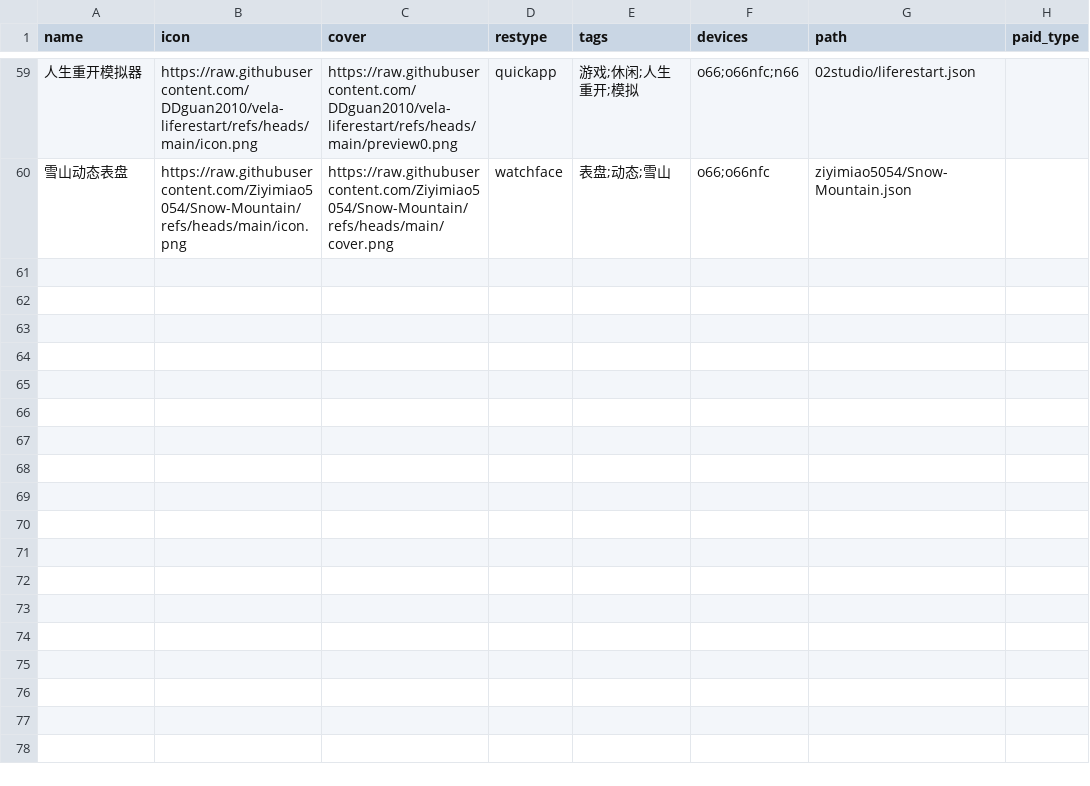
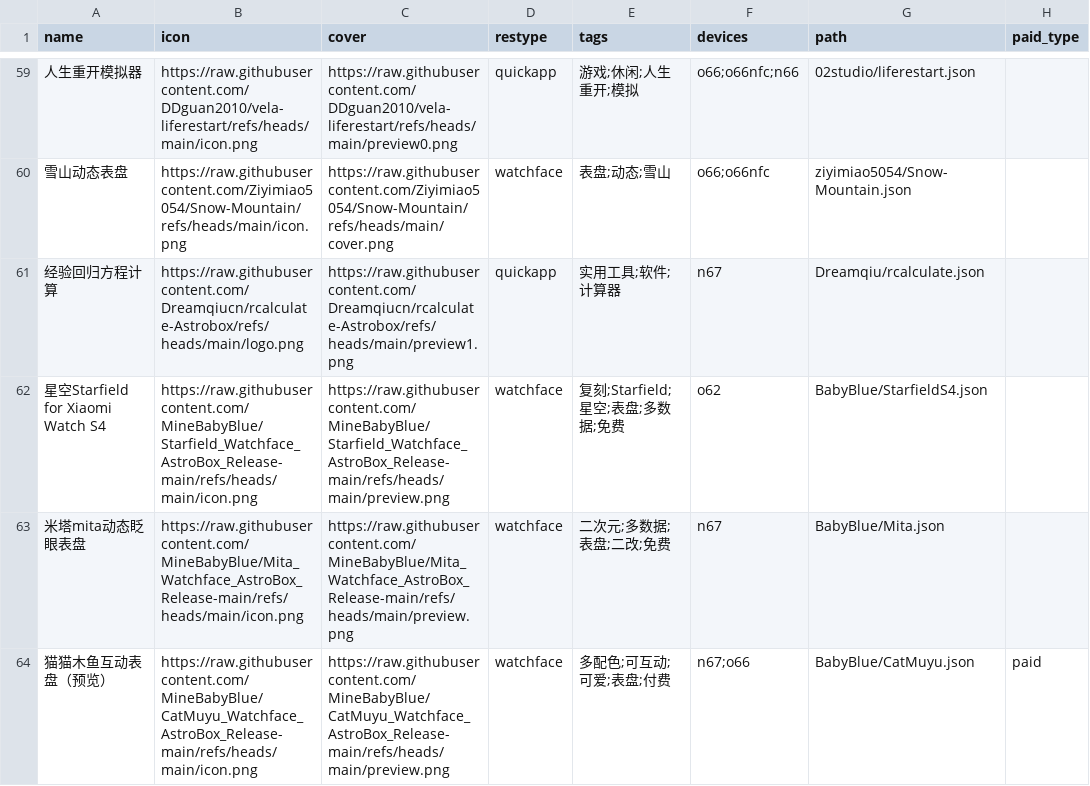
Before and after one commit to Ziyimiao5054/AstroBox-Repo, a CSV file: index.csv, drawn as a sheet; only a part is shown, gaps mark what is left out; the diff names each change by its address in the sheet, - before the commit and + after, or states it on an @@ line.

Commit message:
紧急修复中文逗号导致的问题。

```diff
--- a/index.csv
+++ b/index.csv
+row 61: 经验回归方程计算 | https://raw.githubusercontent.com/Dreamqiucn/rcalculate-Astrobox/refs/heads/main/logo.png | https://raw.githubusercontent.com/Dreamqiucn/rcalculate-Astrobox/refs/heads/main/preview1.png | quickapp | 实用工具;软件;计算器 | n67 | Dreamqiu/rcalculate.json
+row 62: 星空Starfield for Xiaomi Watch S4 | https://raw.githubusercontent.com/MineBabyBlue/Starfield_Watchface_AstroBox_Release-main/refs/heads/main/icon.png | https://raw.githubusercontent.com/MineBabyBlue/Starfield_Watchface_AstroBox_Release-main/refs/heads/main/preview.png | watchface | 复刻;Starfield;星空;表盘;多数据;免费 | o62 | BabyBlue/StarfieldS4.json
+row 63: 米塔mita动态眨眼表盘 | https://raw.githubusercontent.com/MineBabyBlue/Mita_Watchface_AstroBox_Release-main/refs/heads/main/icon.png | https://raw.githubusercontent.com/MineBabyBlue/Mita_Watchface_AstroBox_Release-main/refs/heads/main/preview.png | watchface | 二次元;多数据;表盘;二改;免费 | n67 | BabyBlue/Mita.json
+row 64: 猫猫木鱼互动表盘（预览） | https://raw.githubusercontent.com/MineBabyBlue/CatMuyu_Watchface_AstroBox_Release-main/refs/heads/main/icon.png | https://raw.githubusercontent.com/MineBabyBlue/CatMuyu_Watchface_AstroBox_Release-main/refs/heads/main/preview.png | watchface | 多配色;可互动;可爱;表盘;付费 | n67;o66 | BabyBlue/CatMuyu.json | paid
```
